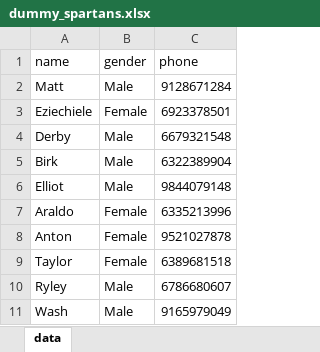
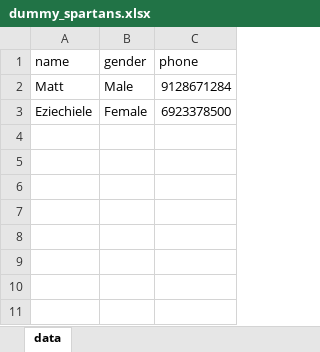
Before and after one commit to Zikrulloh01/Optional_API_Tests, an Excel workbook: target/test-classes/dummy_spartans.xlsx, sheet data, drawn as a sheet; values as stored, in another font and other column widths than the file's, no borders; the diff names each change by its address in the sheet, - before the commit and + after, or states it on an @@ line.

Commit message:
Mockaroo api has been tested with SpartansApi

```diff
--- a/target/test-classes/dummy_spartans.xlsx (sheet data)
+++ b/target/test-classes/dummy_spartans.xlsx (sheet data)
-C3 (phone): 6923378501
+C3 (phone): 6923378500
-row 4: Derby | Male | 6679321548
-row 5: Birk | Male | 6322389904
-row 6: Elliot | Male | 9844079148
-row 7: Araldo | Female | 6335213996
-row 8: Anton | Female | 9521027878
-row 9: Taylor | Female | 6389681518
-row 10: Ryley | Male | 6786680607
-row 11: Wash | Male | 9165979049
```
Also changed, not shown: 9 other files.
